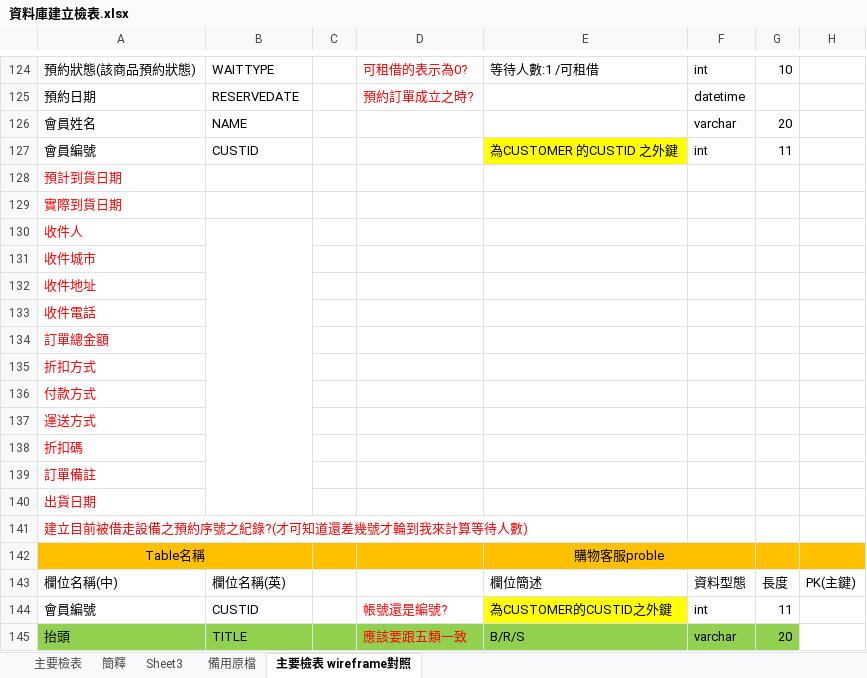
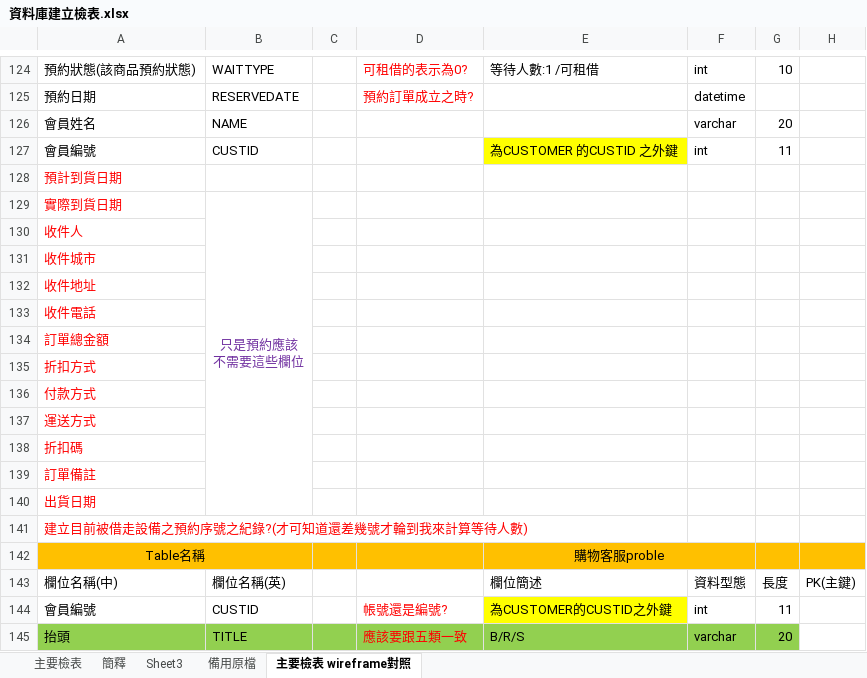
Before and after one commit to iris22iris/whocares-wecare, an Excel workbook: DataBase/資料庫建立檢表.xlsx, sheet 主要檢表 wireframe對照, drawn as a sheet; only a part is shown, gaps mark what is left out; values as stored, in another font and other column widths than the file's, no borders; ↵ is a line break in a cell; the diff names each change by its address in the sheet, - before the commit and + after, or states it on an @@ line.

Commit message:
微附註

```diff
--- a/DataBase/資料庫建立檢表.xlsx (sheet 主要檢表 wireframe對照)
+++ b/DataBase/資料庫建立檢表.xlsx (sheet 主要檢表 wireframe對照)
-B129: (empty)
+B129: 只是預約應該 ↵ 不需要這些欄位
+B129:B140 merged
-B130:B140 merged
```
